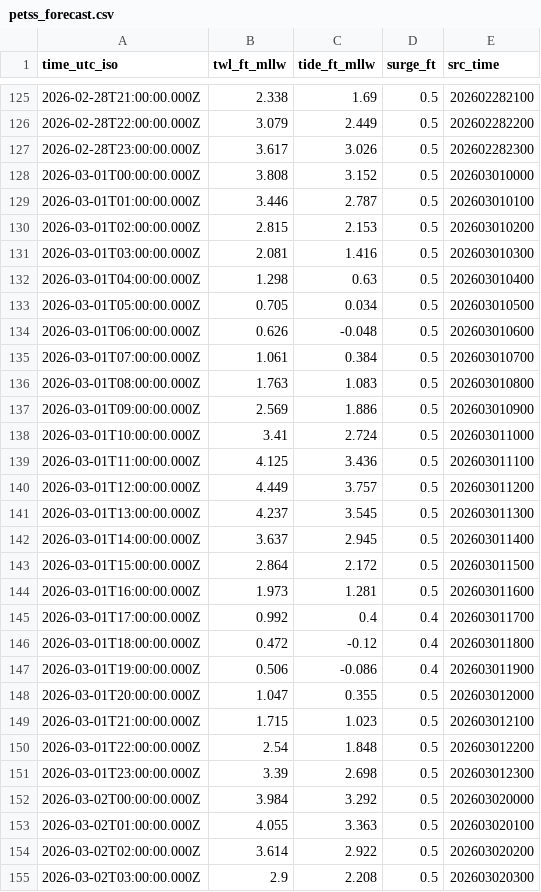
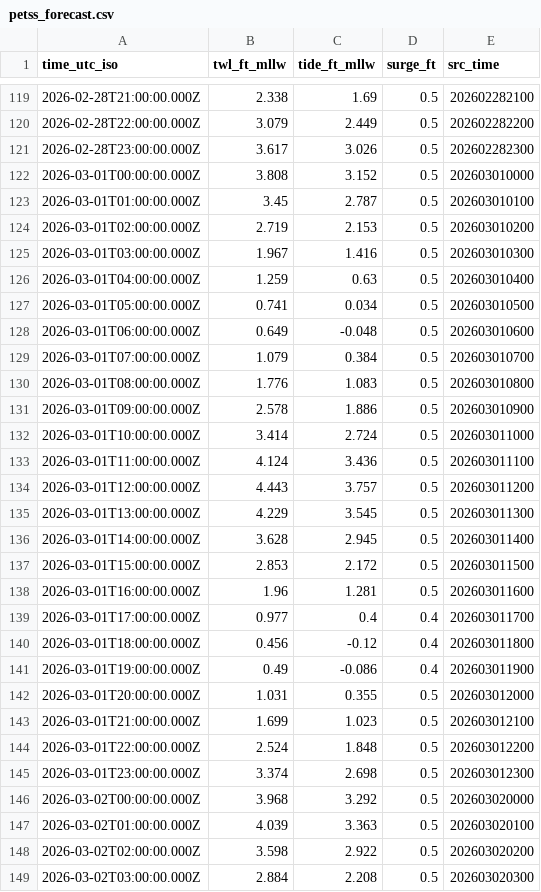
Before and after one commit to hondrospj/sea_bright_test, a CSV file: data/petss_forecast.csv, drawn as a sheet; only a part is shown, gaps mark what is left out; the diff covers the shown part only.

```diff
--- a/data/petss_forecast.csv
+++ b/data/petss_forecast.csv
@@ -128,28 +122,28 @@ time_utc_iso,twl_ft_mllw,tide_ft_mllw,surge_ft,src_time
 2026-03-01T00:00:00.000Z,3.808,3.152,0.5,202603010000
-2026-03-01T01:00:00.000Z,3.446,2.787,0.5,202603010100
-2026-03-01T02:00:00.000Z,2.815,2.153,0.5,202603010200
-2026-03-01T03:00:00.000Z,2.081,1.416,0.5,202603010300
-2026-03-01T04:00:00.000Z,1.298,0.63,0.5,202603010400
-2026-03-01T05:00:00.000Z,0.705,0.034,0.5,202603010500
-2026-03-01T06:00:00.000Z,0.626,-0.048,0.5,202603010600
-2026-03-01T07:00:00.000Z,1.061,0.384,0.5,202603010700
-2026-03-01T08:00:00.000Z,1.763,1.083,0.5,202603010800
-2026-03-01T09:00:00.000Z,2.569,1.886,0.5,202603010900
-2026-03-01T10:00:00.000Z,3.41,2.724,0.5,202603011000
-2026-03-01T11:00:00.000Z,4.125,3.436,0.5,202603011100
-2026-03-01T12:00:00.000Z,4.449,3.757,0.5,202603011200
-2026-03-01T13:00:00.000Z,4.237,3.545,0.5,202603011300
-2026-03-01T14:00:00.000Z,3.637,2.945,0.5,202603011400
-2026-03-01T15:00:00.000Z,2.864,2.172,0.5,202603011500
-2026-03-01T16:00:00.000Z,1.973,1.281,0.5,202603011600
-2026-03-01T17:00:00.000Z,0.992,0.4,0.4,202603011700
-2026-03-01T18:00:00.000Z,0.472,-0.12,0.4,202603011800
-2026-03-01T19:00:00.000Z,0.506,-0.086,0.4,202603011900
-2026-03-01T20:00:00.000Z,1.047,0.355,0.5,202603012000
-2026-03-01T21:00:00.000Z,1.715,1.023,0.5,202603012100
-2026-03-01T22:00:00.000Z,2.54,1.848,0.5,202603012200
-2026-03-01T23:00:00.000Z,3.39,2.698,0.5,202603012300
-2026-03-02T00:00:00.000Z,3.984,3.292,0.5,202603020000
-2026-03-02T01:00:00.000Z,4.055,3.363,0.5,202603020100
-2026-03-02T02:00:00.000Z,3.614,2.922,0.5,202603020200
-2026-03-02T03:00:00.000Z,2.9,2.208,0.5,202603020300
+2026-03-01T01:00:00.000Z,3.45,2.787,0.5,202603010100
+2026-03-01T02:00:00.000Z,2.719,2.153,0.5,202603010200
+2026-03-01T03:00:00.000Z,1.967,1.416,0.5,202603010300
+2026-03-01T04:00:00.000Z,1.259,0.63,0.5,202603010400
+2026-03-01T05:00:00.000Z,0.741,0.034,0.5,202603010500
+2026-03-01T06:00:00.000Z,0.649,-0.048,0.5,202603010600
+2026-03-01T07:00:00.000Z,1.079,0.384,0.5,202603010700
+2026-03-01T08:00:00.000Z,1.776,1.083,0.5,202603010800
+2026-03-01T09:00:00.000Z,2.578,1.886,0.5,202603010900
+2026-03-01T10:00:00.000Z,3.414,2.724,0.5,202603011000
+2026-03-01T11:00:00.000Z,4.124,3.436,0.5,202603011100
+2026-03-01T12:00:00.000Z,4.443,3.757,0.5,202603011200
+2026-03-01T13:00:00.000Z,4.229,3.545,0.5,202603011300
+2026-03-01T14:00:00.000Z,3.628,2.945,0.5,202603011400
+2026-03-01T15:00:00.000Z,2.853,2.172,0.5,202603011500
+2026-03-01T16:00:00.000Z,1.96,1.281,0.5,202603011600
+2026-03-01T17:00:00.000Z,0.977,0.4,0.4,202603011700
+2026-03-01T18:00:00.000Z,0.456,-0.12,0.4,202603011800
+2026-03-01T19:00:00.000Z,0.49,-0.086,0.4,202603011900
+2026-03-01T20:00:00.000Z,1.031,0.355,0.5,202603012000
+2026-03-01T21:00:00.000Z,1.699,1.023,0.5,202603012100
+2026-03-01T22:00:00.000Z,2.524,1.848,0.5,202603012200
+2026-03-01T23:00:00.000Z,3.374,2.698,0.5,202603012300
+2026-03-02T00:00:00.000Z,3.968,3.292,0.5,202603020000
+2026-03-02T01:00:00.000Z,4.039,3.363,0.5,202603020100
+2026-03-02T02:00:00.000Z,3.598,2.922,0.5,202603020200
+2026-03-02T03:00:00.000Z,2.884,2.208,0.5,202603020300
```
Also changed, not shown: 6 added rows, 6 removed rows and 79 edited cells elsewhere in this file, 3 other files.
